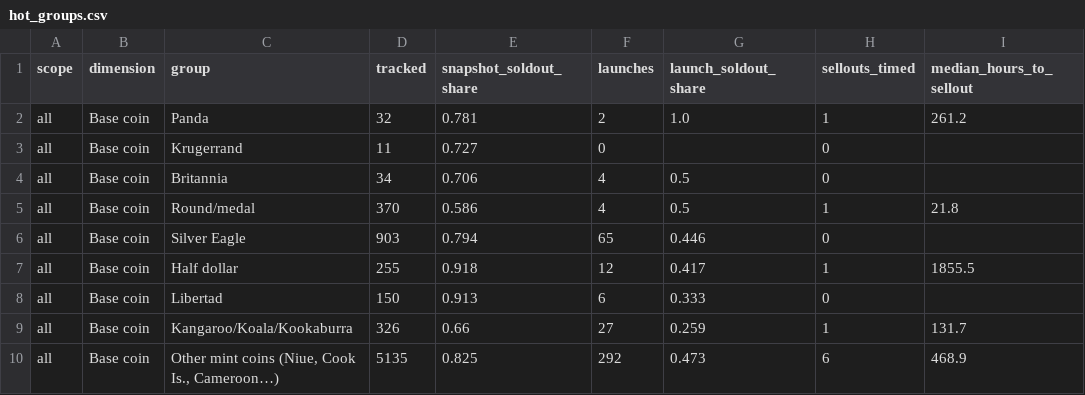
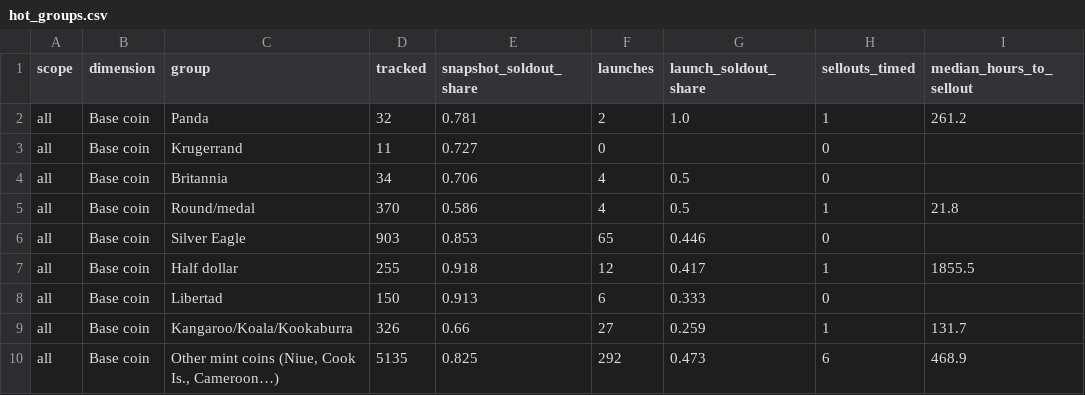
Before and after one commit to yazidTheThird/silver-market-heat-index, a CSV file: data/hot_groups.csv, drawn as a sheet; only a part is shown; the diff covers the shown part only; the diff names each change by its address in the sheet, - before the commit and + after, or states it on an @@ line.

```diff
--- a/data/hot_groups.csv
+++ b/data/hot_groups.csv
-E6 (snapshot_soldout_share): 0.794
+E6 (snapshot_soldout_share): 0.853
```
Also changed, not shown: 1 added row, 1 removed row and 57 edited cells elsewhere in this file, 3 other files.
